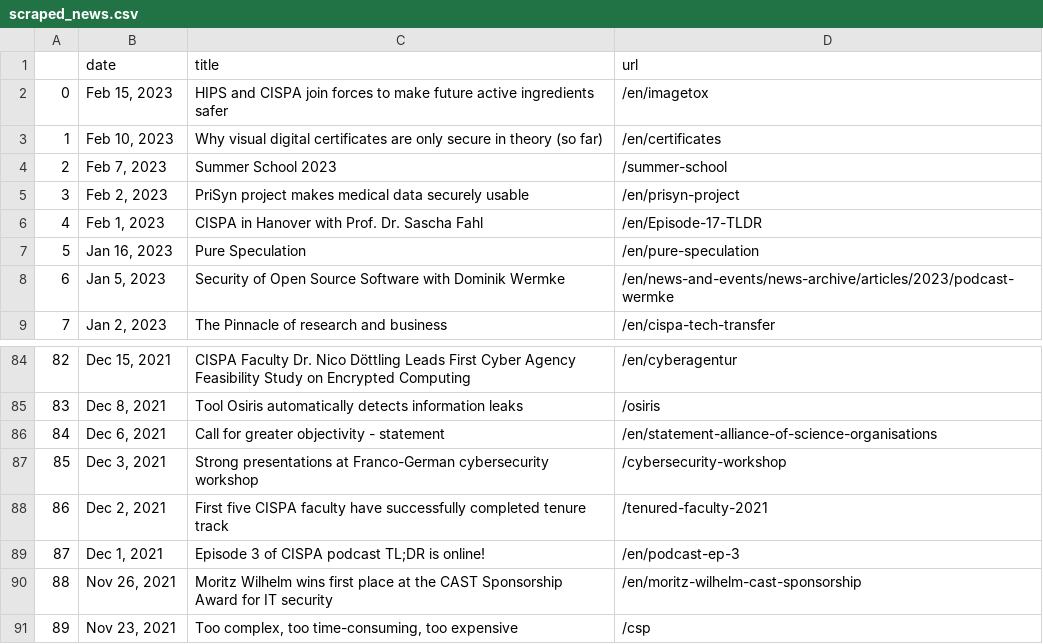
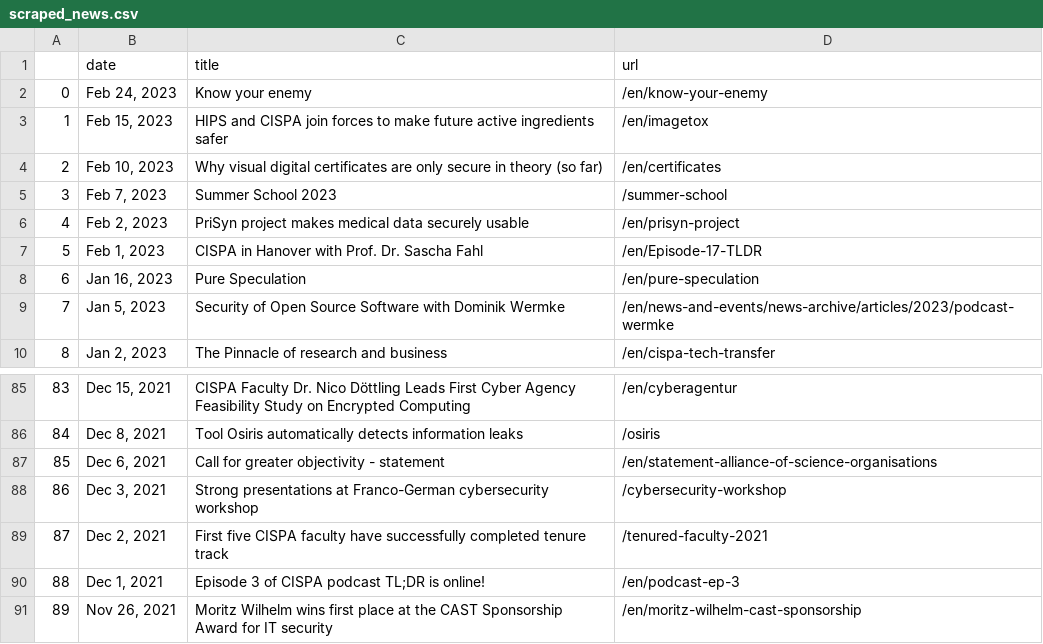
Before and after one commit to gbolduan/data_harvest, a CSV file: scraped_news.csv, drawn as a sheet; only a part is shown, gaps mark what is left out; removed rows and columns are numbered as before the commit, all else as after; the diff names each change by its address in the sheet, - before the commit and + after, or states it on an @@ line.

```diff
--- a/scraped_news.csv
+++ b/scraped_news.csv
+row 2: 0 | Feb 24, 2023 | Know your enemy | /en/know-your-enemy
@@ column A renumbered between rows 3 and 91 @@
-row 91: 89 | Nov 23, 2021 | Too complex, too time-consuming, too expensive | /csp
```
